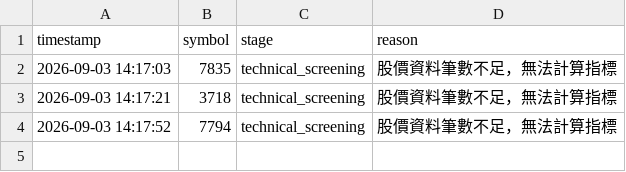
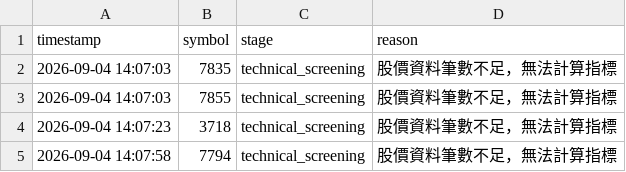
Before and after one commit to ScoppenLin/CandyTWStock, a CSV file: logs/error_log.csv, drawn as a sheet.

```diff
--- a/logs/error_log.csv
+++ b/logs/error_log.csv
@@ -1,4 +1,5 @@
 timestamp,symbol,stage,reason
-2026-09-03 14:17:03,7835,technical_screening,股價資料筆數不足，無法計算指標
-2026-09-03 14:17:21,3718,technical_screening,股價資料筆數不足，無法計算指標
-2026-09-03 14:17:52,7794,technical_screening,股價資料筆數不足，無法計算指標
+2026-09-04 14:07:03,7835,technical_screening,股價資料筆數不足，無法計算指標
+2026-09-04 14:07:03,7855,technical_screening,股價資料筆數不足，無法計算指標
+2026-09-04 14:07:23,3718,technical_screening,股價資料筆數不足，無法計算指標
+2026-09-04 14:07:58,7794,technical_screening,股價資料筆數不足，無法計算指標
```
Also changed, not shown: output/screening_result.csv, 5 other files.
